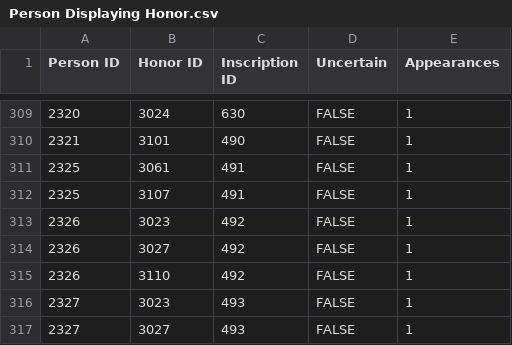
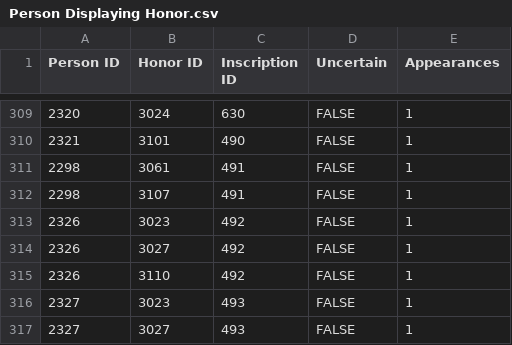
Before and after one commit to thePortus/eleusis-data, a CSV file: data_raw/Person Displaying Honor.csv, drawn as a sheet; only a part is shown, gaps mark what is left out.

Commit message:
person displaying honor raw data updatead

```diff
--- a/data_raw/Person Displaying Honor.csv
+++ b/data_raw/Person Displaying Honor.csv
@@ -310,4 +310,4 @@ Person ID,Honor ID,Inscription ID,Uncertain,Appearances
 2321,3101,490,FALSE,1
-2325,3061,491,FALSE,1
-2325,3107,491,FALSE,1
+2298,3061,491,FALSE,1
+2298,3107,491,FALSE,1
 2326,3023,492,FALSE,1
```
